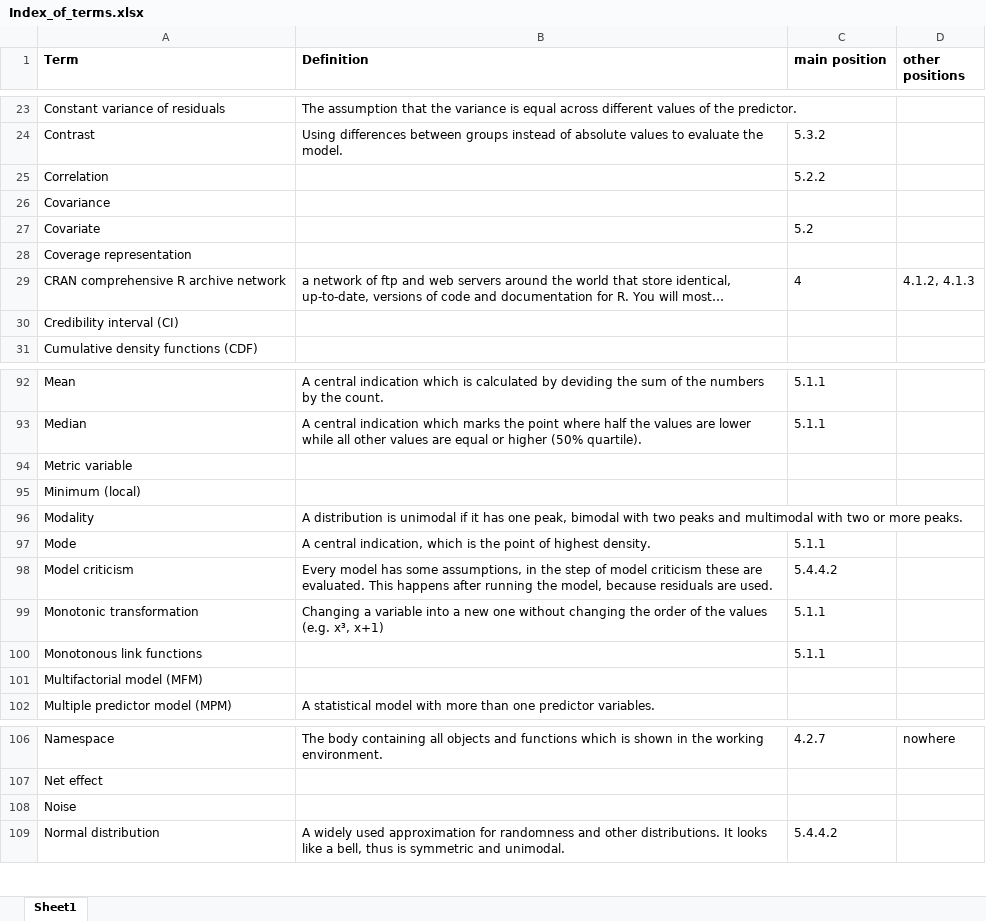
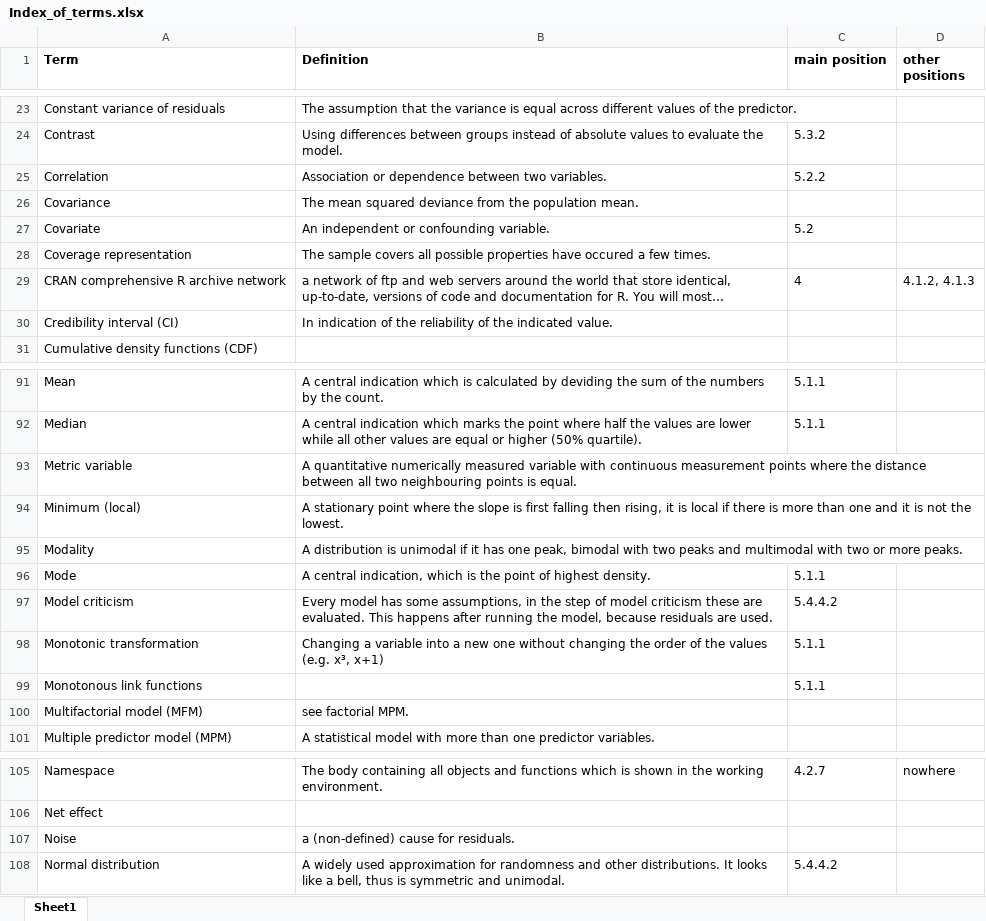
Before and after one commit to schmettow/New_Stats, an Excel workbook: Index_of_terms.xlsx, sheet Sheet1, drawn as a sheet; only a part is shown, gaps mark what is left out; long unchanged cells end in …; values as stored, in another font and other column widths than the file's, no borders; addresses are those after the commit; the diff covers the shown part only; the diff names each change by its address in the sheet, - before the commit and + after, or states it on an @@ line.

```diff
--- a/Index_of_terms.xlsx (sheet Sheet1)
+++ b/Index_of_terms.xlsx (sheet Sheet1)
-B25 (Definition): (empty)
+B25 (Definition): Association or dependence between two variables.
-B26 (Definition): (empty)
+B26 (Definition): The mean squared deviance from the population mean.
-B27 (Definition): (empty)
+B27 (Definition): An independent or confounding variable.
-B28 (Definition): (empty)
+B28 (Definition): The sample covers all possible properties have occured a few times.
-B30 (Definition): (empty)
+B30 (Definition): In indication of the reliability of the indicated value.
-B93 (Definition): (empty)
+B93 (Definition): A quantitative numerically measured variable with continuous measurement points where the distance between all two neighbouring points is equal.
-B94 (Definition): (empty)
+B94 (Definition): A stationary point where the slope is first falling then rising, it is local if there is more than one and it is not the lowest.
-B100 (Definition): (empty)
+B100 (Definition): see factorial MPM.
-B107 (Definition): (empty)
+B107 (Definition): a (non-defined) cause for residuals.
```
Also changed, not shown: 1 removed row and 19 edited cells elsewhere in this sheet.
